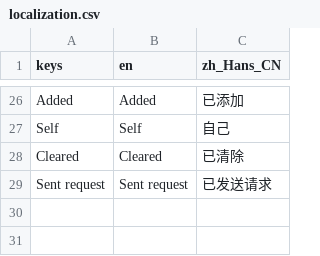
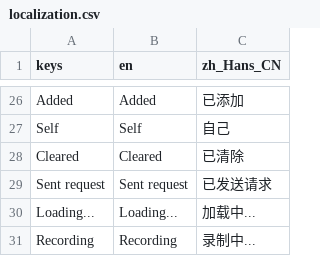
Before and after one commit to Song-Hong/spark, a CSV file: Assets/localization/localization.csv, drawn as a sheet; only a part is shown, gaps mark what is left out.

```diff
--- a/Assets/localization/localization.csv
+++ b/Assets/localization/localization.csv
@@ -29 +29,3 @@ Cleared,Cleared,已清除
 Sent request,Sent request,已发送请求
+Loading...,Loading...,加载中...
+Recording,Recording,录制中...
```
Also changed, not shown: 35 other files.
